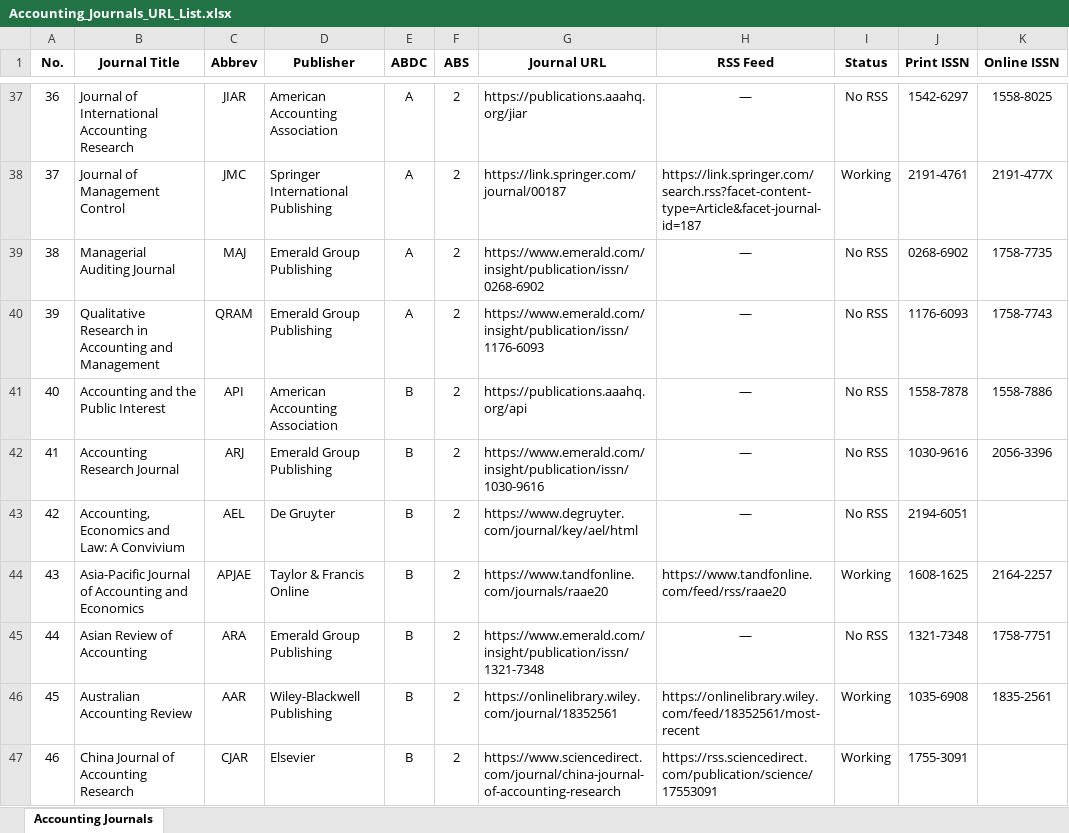
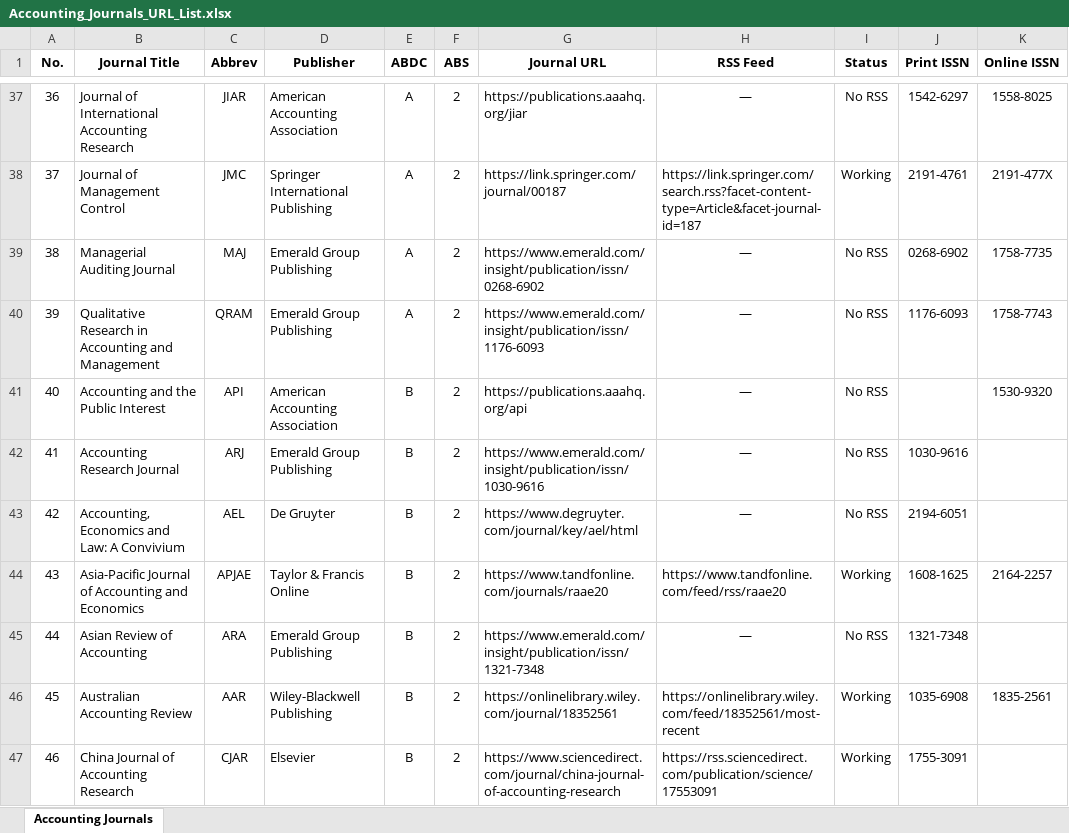
Before and after one commit to shimi-toshi/journal-tracker, an Excel workbook: Accounting_Journals_URL_List.xlsx, sheet Accounting Journals, drawn as a sheet; only a part is shown, gaps mark what is left out; values as stored, in another font and other column widths than the file's, no borders; the diff covers the shown part only; the diff names each change by its address in the sheet, - before the commit and + after, or states it on an @@ line.

```diff
--- a/Accounting_Journals_URL_List.xlsx (sheet Accounting Journals)
+++ b/Accounting_Journals_URL_List.xlsx (sheet Accounting Journals)
-J41 (Print ISSN): 1558-7878
+J41 (Print ISSN): (empty)
-K41 (Online ISSN): 1558-7886
+K41 (Online ISSN): 1530-9320
-K42 (Online ISSN): 2056-3396
+K42 (Online ISSN): (empty)
-K45 (Online ISSN): 1758-7751
+K45 (Online ISSN): (empty)
```
Also changed, not shown: 10 edited cells elsewhere in this sheet, 9 other files.
